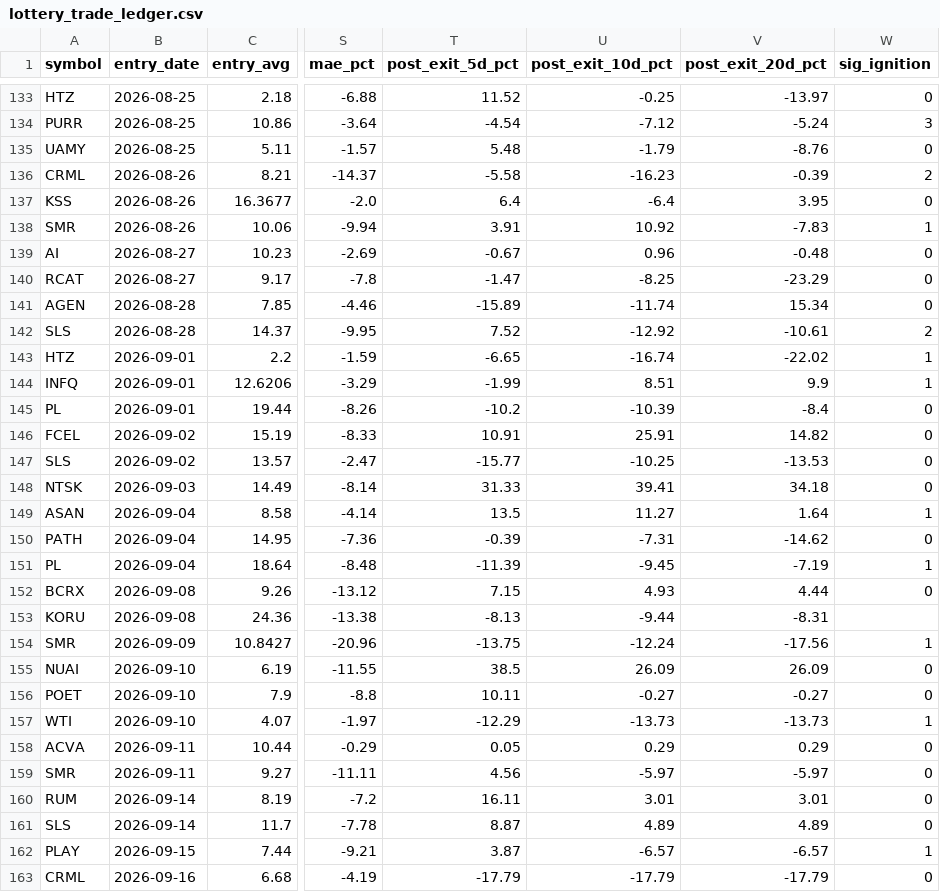
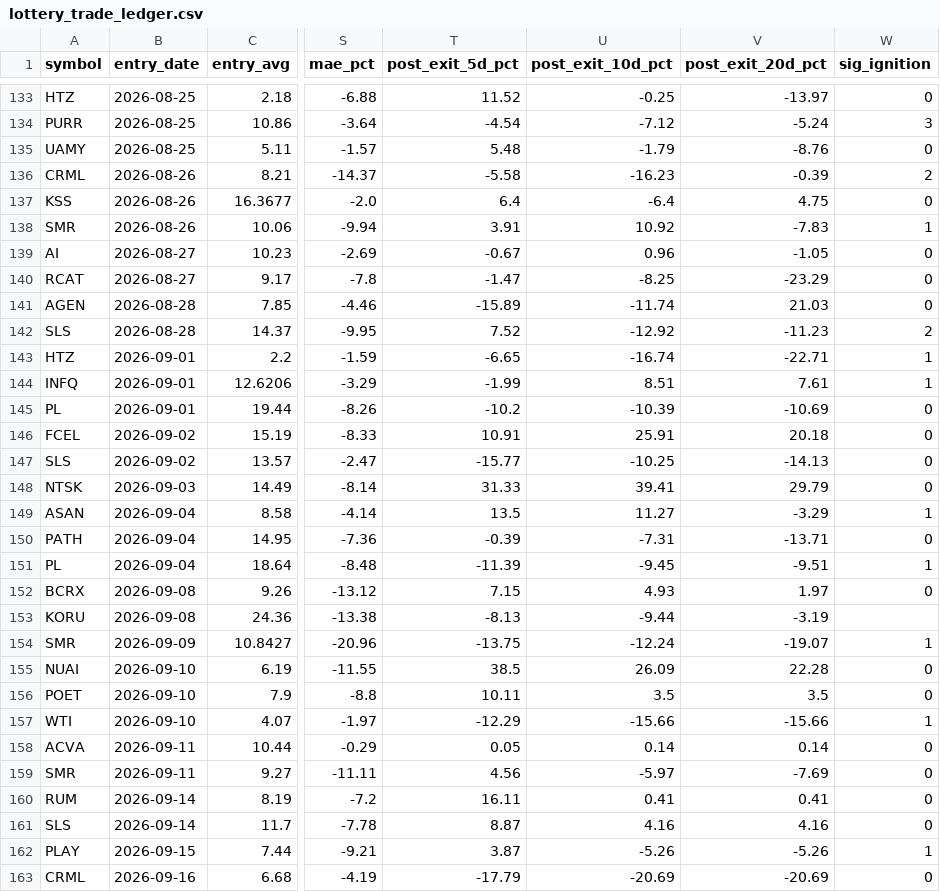
Before and after one commit to maciejmikulewiczpl-ux/Trading, a CSV file: logs/lottery_trade_ledger.csv, drawn as a sheet; only a part is shown, gaps mark what is left out; the diff covers the shown part only; the diff names each change by its address in the sheet, - before the commit and + after, or states it on an @@ line.

Commit message:
lottery board 2026-09-30

```diff
--- a/logs/lottery_trade_ledger.csv
+++ b/logs/lottery_trade_ledger.csv
-V137 (post_exit_20d_pct): 3.95
+V137 (post_exit_20d_pct): 4.75
-V139 (post_exit_20d_pct): -0.48
+V139 (post_exit_20d_pct): -1.05
-V141 (post_exit_20d_pct): 15.34
+V141 (post_exit_20d_pct): 21.03
-V142 (post_exit_20d_pct): -10.61
+V142 (post_exit_20d_pct): -11.23
-V143 (post_exit_20d_pct): -22.02
+V143 (post_exit_20d_pct): -22.71
-V144 (post_exit_20d_pct): 9.9
+V144 (post_exit_20d_pct): 7.61
-V145 (post_exit_20d_pct): -8.4
+V145 (post_exit_20d_pct): -10.69
-V146 (post_exit_20d_pct): 14.82
+V146 (post_exit_20d_pct): 20.18
-V147 (post_exit_20d_pct): -13.53
+V147 (post_exit_20d_pct): -14.13
-V148 (post_exit_20d_pct): 34.18
+V148 (post_exit_20d_pct): 29.79
-V149 (post_exit_20d_pct): 1.64
+V149 (post_exit_20d_pct): -3.29
-V150 (post_exit_20d_pct): -14.62
+V150 (post_exit_20d_pct): -13.71
-V151 (post_exit_20d_pct): -7.19
+V151 (post_exit_20d_pct): -9.51
-V152 (post_exit_20d_pct): 4.44
+V152 (post_exit_20d_pct): 1.97
-V153 (post_exit_20d_pct): -8.31
+V153 (post_exit_20d_pct): -3.19
-V154 (post_exit_20d_pct): -17.56
+V154 (post_exit_20d_pct): -19.07
-V155 (post_exit_20d_pct): 26.09
+V155 (post_exit_20d_pct): 22.28
-U156 (post_exit_10d_pct): -0.27
+U156 (post_exit_10d_pct): 3.5
-V156 (post_exit_20d_pct): -0.27
+V156 (post_exit_20d_pct): 3.5
-U157 (post_exit_10d_pct): -13.73
+U157 (post_exit_10d_pct): -15.66
-V157 (post_exit_20d_pct): -13.73
+V157 (post_exit_20d_pct): -15.66
-U158 (post_exit_10d_pct): 0.29
+U158 (post_exit_10d_pct): 0.14
-V158 (post_exit_20d_pct): 0.29
+V158 (post_exit_20d_pct): 0.14
-V159 (post_exit_20d_pct): -5.97
+V159 (post_exit_20d_pct): -7.69
-U160 (post_exit_10d_pct): 3.01
+U160 (post_exit_10d_pct): 0.41
-V160 (post_exit_20d_pct): 3.01
+V160 (post_exit_20d_pct): 0.41
-U161 (post_exit_10d_pct): 4.89
+U161 (post_exit_10d_pct): 4.16
-V161 (post_exit_20d_pct): 4.89
+V161 (post_exit_20d_pct): 4.16
-U162 (post_exit_10d_pct): -6.57
+U162 (post_exit_10d_pct): -5.26
-V162 (post_exit_20d_pct): -6.57
+V162 (post_exit_20d_pct): -5.26
-U163 (post_exit_10d_pct): -17.79
+U163 (post_exit_10d_pct): -20.69
-V163 (post_exit_20d_pct): -17.79
+V163 (post_exit_20d_pct): -20.69
```
Also changed, not shown: 3 added rows and 24 edited cells elsewhere in this file, 2 other files.
